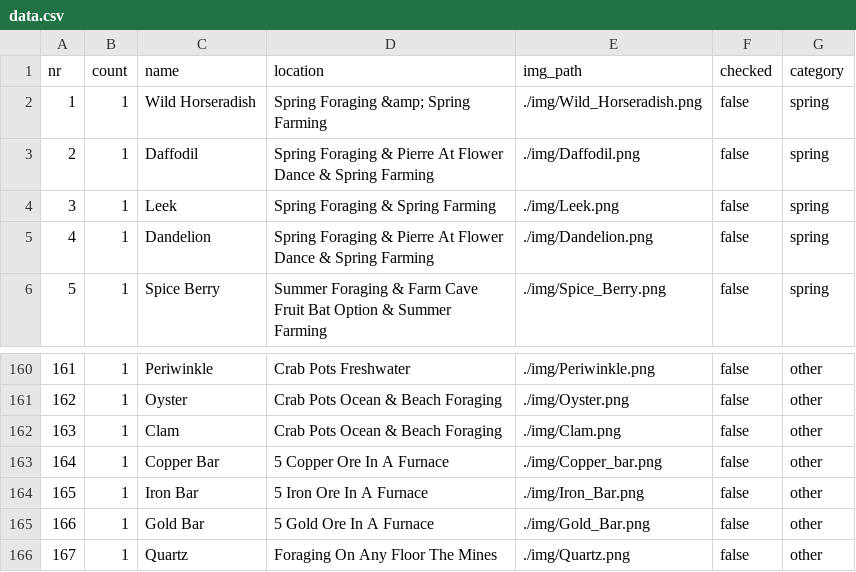
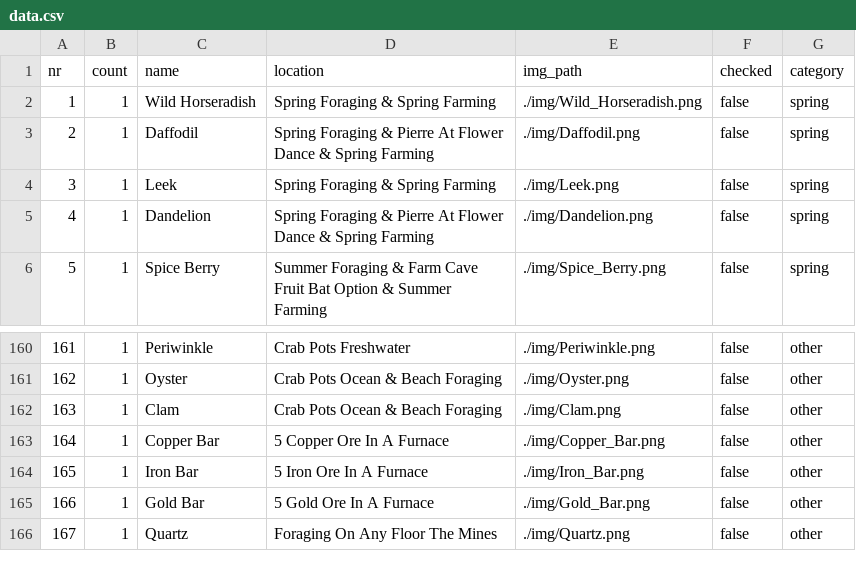
Before and after one commit to marcomaschauer/Community-Center-Checklist, a CSV file: data/data.csv, drawn as a sheet; only a part is shown, gaps mark what is left out.

Commit message:
Fixed Typo

```diff
--- a/data/data.csv
+++ b/data/data.csv
@@ -1,3 +1,3 @@
 nr,count,name,location,img_path,checked,category
-1,1,Wild Horseradish,Spring Foraging &amp; Spring Farming,./img/Wild_Horseradish.png,false,spring
+1,1,Wild Horseradish,Spring Foraging & Spring Farming,./img/Wild_Horseradish.png,false,spring
 2,1,Daffodil,Spring Foraging & Pierre At Flower Dance & Spring Farming,./img/Daffodil.png,false,spring
@@ -162,3 +162,3 @@ nr,count,name,location,img_path,checked,category
 163,1,Clam,Crab Pots Ocean & Beach Foraging,./img/Clam.png,false,other
-164,1,Copper Bar,5 Copper Ore In A Furnace,./img/Copper_bar.png,false,other
+164,1,Copper Bar,5 Copper Ore In A Furnace,./img/Copper_Bar.png,false,other
 165,1,Iron Bar,5 Iron Ore In A Furnace,./img/Iron_Bar.png,false,other
```
